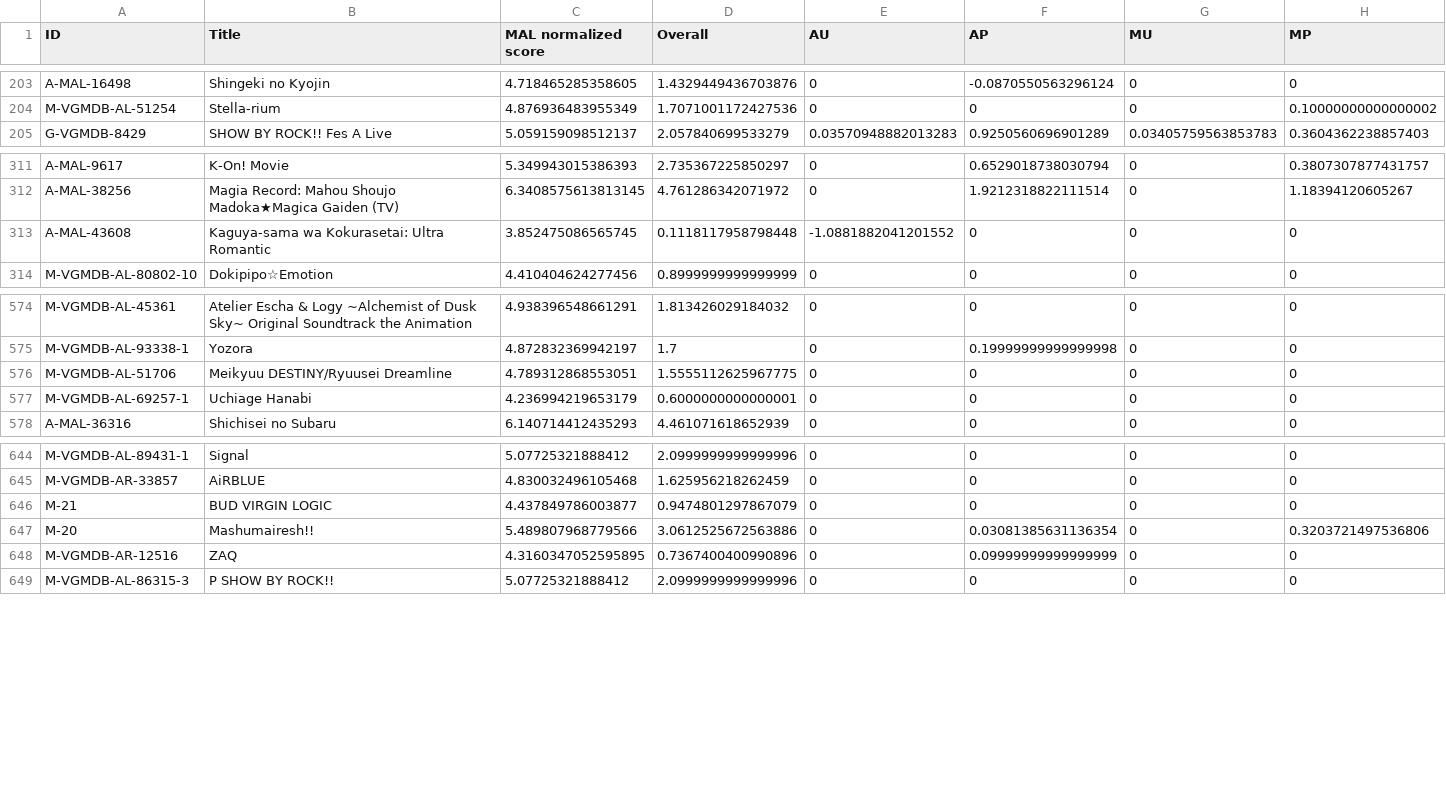
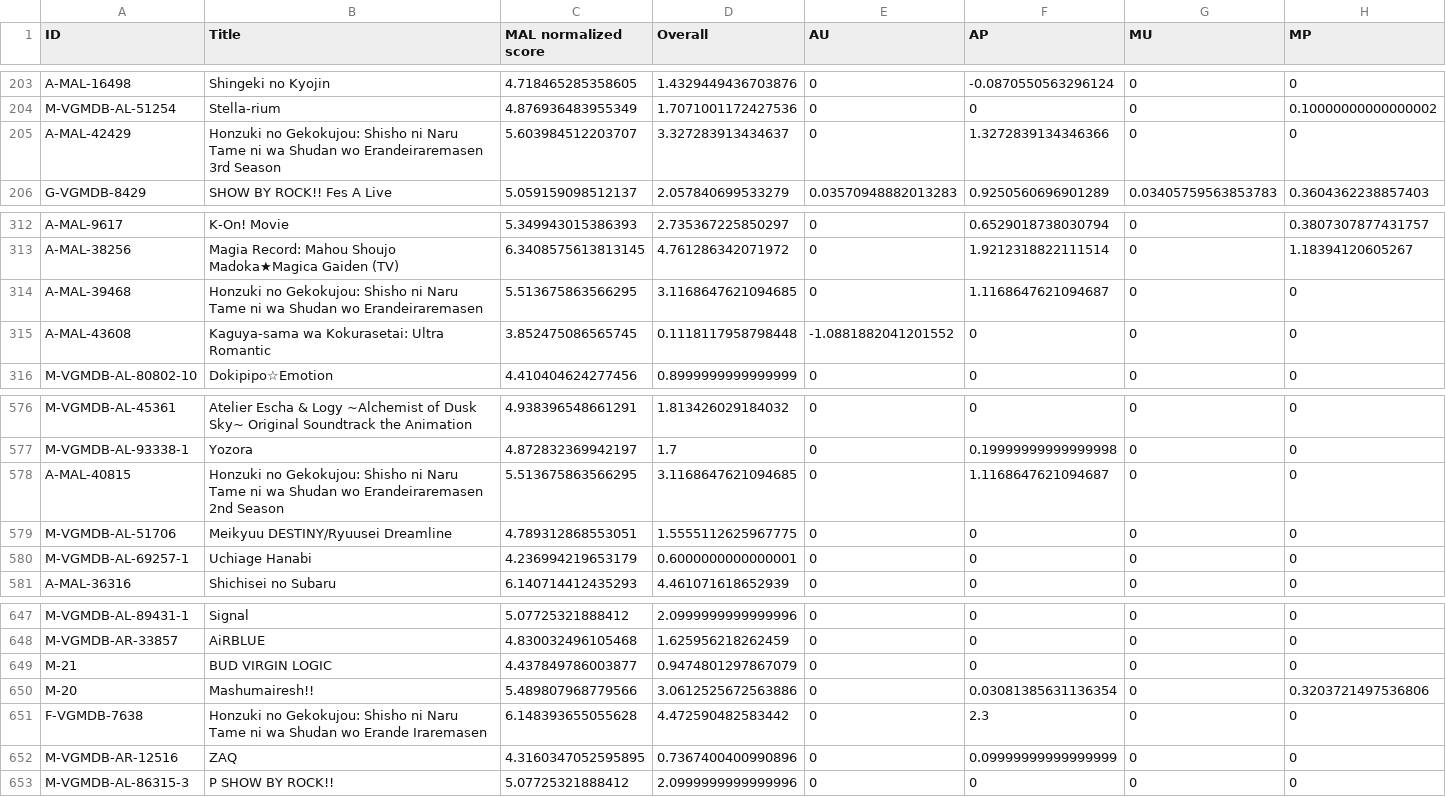
Before and after one commit to btmxh/nrs-impl, a CSV file: output/nrs.csv, drawn as a sheet; only a part is shown, gaps mark what is left out; rows hold the shown columns only; the diff names each change by its address in the sheet, - before the commit and + after, or states it on an @@ line.

Commit message:
[rank] Honzuki no Gekokujou [...]

```diff
--- a/output/nrs.csv
+++ b/output/nrs.csv
+row 205: A-MAL-42429 | Honzuki no Gekokujou: Shisho ni Naru Tame ni wa Shudan wo Erandeiraremasen 3rd Season | 5.603984512203707 | 3.327283913434637 | 0 | 1.3272839134346366 | 0 | 0
+row 314: A-MAL-39468 | Honzuki no Gekokujou: Shisho ni Naru Tame ni wa Shudan wo Erandeiraremasen | 5.513675863566295 | 3.1168647621094685 | 0 | 1.1168647621094687 | 0 | 0
+row 578: A-MAL-40815 | Honzuki no Gekokujou: Shisho ni Naru Tame ni wa Shudan wo Erandeiraremasen 2nd Season | 5.513675863566295 | 3.1168647621094685 | 0 | 1.1168647621094687 | 0 | 0
+row 651: F-VGMDB-7638 | Honzuki no Gekokujou: Shisho ni Naru Tame ni wa Shudan wo Erande Iraremasen | 6.148393655055628 | 4.472590482583442 | 0 | 2.3 | 0 | 0
```
Also changed, not shown: 5 other files.
